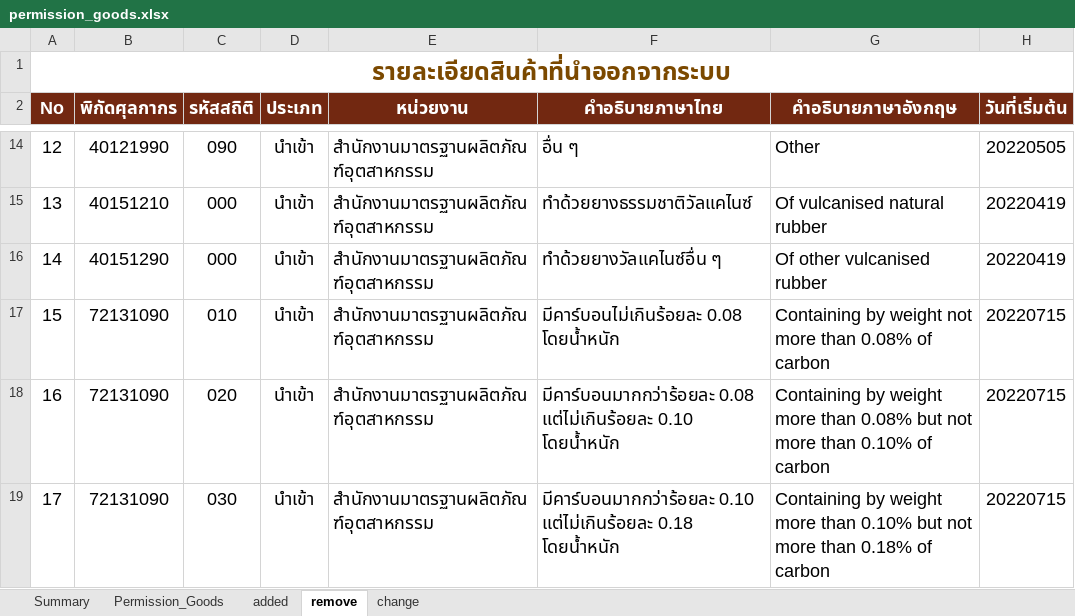
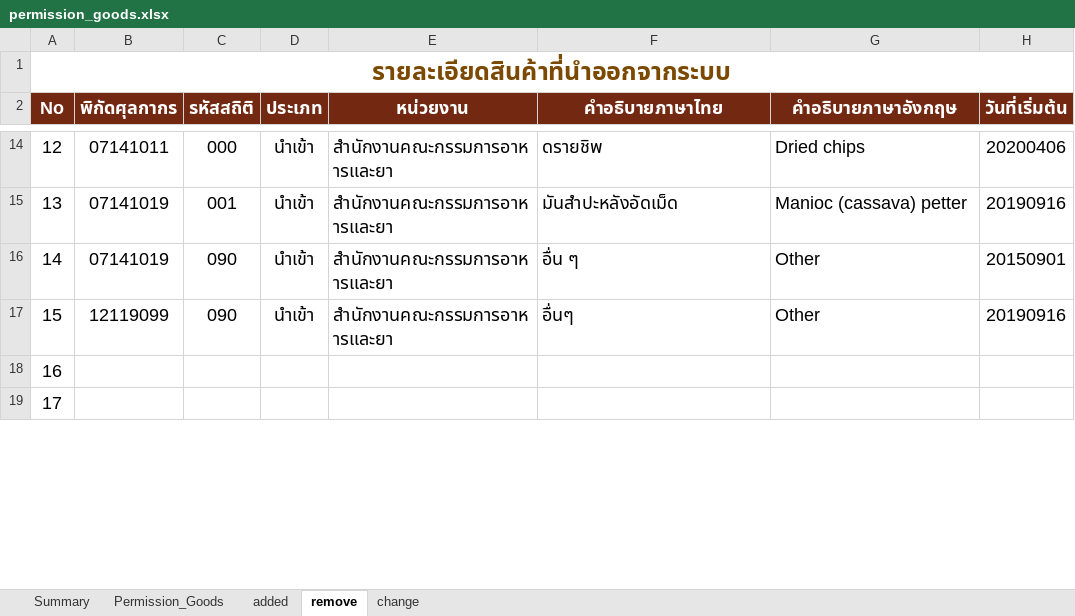
Before and after one commit to ecs-support/contents, an Excel workbook: reference/static/files/permission_goods.xlsx, sheet remove, drawn as a sheet; only a part is shown, gaps mark what is left out; values as stored, in another font and other column widths than the file's, no borders; the diff covers the shown part only; the diff names each change by its address in the sheet, - before the commit and + after, or states it on an @@ line.

```diff
--- a/reference/static/files/permission_goods.xlsx (sheet remove)
+++ b/reference/static/files/permission_goods.xlsx (sheet remove)
-B14 (พิกัดศุลกากร): 40121990
+B14 (พิกัดศุลกากร): 07141011
-C14 (รหัสสถิติ): 090
+C14 (รหัสสถิติ): 000
-E14:E17 (หน่วยงาน): สำนักงานมาตรฐานผลิตภัณฑ์อุตสาหกรรม
+E14:E17 (หน่วยงาน): สำนักงานคณะกรรมการอาหารและยา
-F14 (คำอธิบายภาษาไทย): อื่น ๆ
+F14 (คำอธิบายภาษาไทย): ดรายชิพ
-G14 (คำอธิบายภาษาอังกฤษ): Other
+G14 (คำอธิบายภาษาอังกฤษ): Dried chips
-H14 (วันที่เริ่มต้น): 20220505
+H14 (วันที่เริ่มต้น): 20200406
-B15 (พิกัดศุลกากร): 40151210
+B15 (พิกัดศุลกากร): 07141019
-C15 (รหัสสถิติ): 000
+C15 (รหัสสถิติ): 001
-F15 (คำอธิบายภาษาไทย): ทำด้วยยางธรรมชาติวัลแคไนซ์
+F15 (คำอธิบายภาษาไทย): มันสำปะหลังอัดเม็ด
-G15 (คำอธิบายภาษาอังกฤษ): Of vulcanised natural rubber
+G15 (คำอธิบายภาษาอังกฤษ): Manioc (cassava) petter
-H15 (วันที่เริ่มต้น): 20220419
+H15 (วันที่เริ่มต้น): 20190916
-B16 (พิกัดศุลกากร): 40151290
+B16 (พิกัดศุลกากร): 07141019
-C16 (รหัสสถิติ): 000
+C16 (รหัสสถิติ): 090
-F16 (คำอธิบายภาษาไทย): ทำด้วยยางวัลแคไนซ์อื่น ๆ
+F16 (คำอธิบายภาษาไทย): อื่น ๆ
-G16 (คำอธิบายภาษาอังกฤษ): Of other vulcanised rubber
+G16 (คำอธิบายภาษาอังกฤษ): Other
-H16 (วันที่เริ่มต้น): 20220419
+H16 (วันที่เริ่มต้น): 20150901
-B17 (พิกัดศุลกากร): 72131090
+B17 (พิกัดศุลกากร): 12119099
-C17 (รหัสสถิติ): 010
+C17 (รหัสสถิติ): 090
-F17 (คำอธิบายภาษาไทย): มีคาร์บอนไม่เกินร้อยละ 0.08 โดยน้ำหนัก
+F17 (คำอธิบายภาษาไทย): อื่นๆ
-G17 (คำอธิบายภาษาอังกฤษ): Containing by weight not more than 0.08% of carbon
+G17 (คำอธิบายภาษาอังกฤษ): Other
-H17 (วันที่เริ่มต้น): 20220715
+H17 (วันที่เริ่มต้น): 20190916
-B18:B19 (พิกัดศุลกากร): 72131090
+B18:B19 (พิกัดศุลกากร): (empty)
-C18 (รหัสสถิติ): 020
+C18 (รหัสสถิติ): (empty)
-D18:D19 (ประเภท): นำเข้า
+D18:D19 (ประเภท): (empty)
-E18:E19 (หน่วยงาน): สำนักงานมาตรฐานผลิตภัณฑ์อุตสาหกรรม
+E18:E19 (หน่วยงาน): (empty)
-F18 (คำอธิบายภาษาไทย): มีคาร์บอนมากกว่าร้อยละ 0.08 แต่ไม่เกินร้อยละ 0.10 โดยน้ำหนัก
+F18 (คำอธิบายภาษาไทย): (empty)
-G18 (คำอธิบายภาษาอังกฤษ): Containing by weight more than 0.08% but not more than 0.10% of carbon
+G18 (คำอธิบายภาษาอังกฤษ): (empty)
-H18:H19 (วันที่เริ่มต้น): 20220715
+H18:H19 (วันที่เริ่มต้น): (empty)
-C19 (รหัสสถิติ): 030
+C19 (รหัสสถิติ): (empty)
-F19 (คำอธิบายภาษาไทย): มีคาร์บอนมากกว่าร้อยละ 0.10 แต่ไม่เกินร้อยละ 0.18 โดยน้ำหนัก
+F19 (คำอธิบายภาษาไทย): (empty)
-G19 (คำอธิบายภาษาอังกฤษ): Containing by weight more than 0.10% but not more than 0.18% of carbon
+G19 (คำอธิบายภาษาอังกฤษ): (empty)
```
Also changed, not shown: 889 edited cells elsewhere in this sheet, sheet added, sheet Permission_Goods, sheet Summary, charts or pictures, 2 other files.
